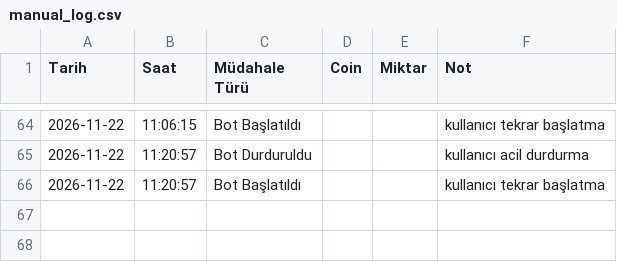
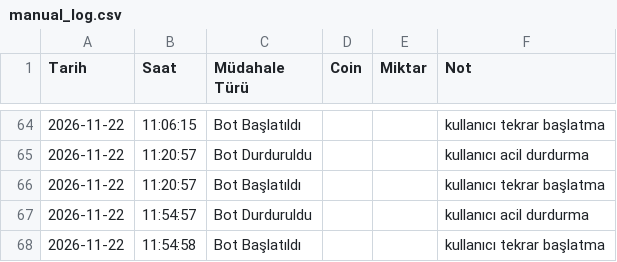
Before and after one commit to hakansazci01/hsc-borsa-analiz, a CSV file: manual_log.csv, drawn as a sheet; only a part is shown, gaps mark what is left out.

```diff
--- a/manual_log.csv
+++ b/manual_log.csv
@@ -66 +66,3 @@
 2026-11-22,11:20:57,Bot Başlatıldı,,,kullanıcı tekrar başlatma
+2026-11-22,11:54:57,Bot Durduruldu,,,kullanıcı acil durdurma
+2026-11-22,11:54:58,Bot Başlatıldı,,,kullanıcı tekrar başlatma
```
Also changed, not shown: monthly_backtest.csv, params_history.csv, 8 other files.
